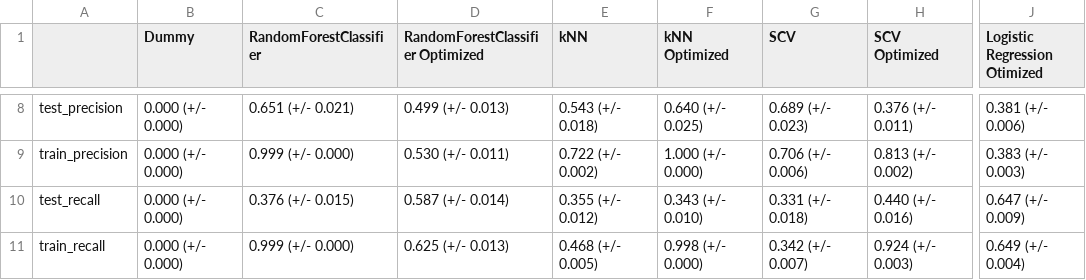
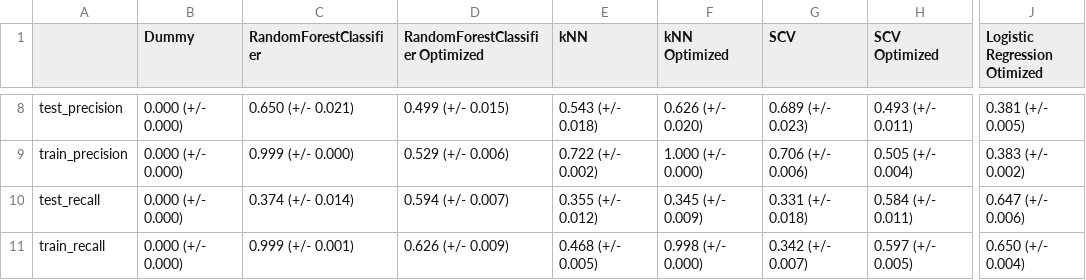
Before and after one commit to kenuiuc/dcsi_522_clone, a CSV file: results/cross_validation_results.csv, drawn as a sheet; only a part is shown, gaps mark what is left out; the diff covers the shown part only; the diff names each change by its address in the sheet, - before the commit and + after, or states it on an @@ line.

```diff
--- a/results/cross_validation_results.csv
+++ b/results/cross_validation_results.csv
-C8 (RandomForestClassifier): 0.651 (+/- 0.021)
+C8 (RandomForestClassifier): 0.650 (+/- 0.021)
-D8 (RandomForestClassifier Optimized): 0.499 (+/- 0.013)
+D8 (RandomForestClassifier Optimized): 0.499 (+/- 0.015)
-F8 (kNN Optimized): 0.640 (+/- 0.025)
+F8 (kNN Optimized): 0.626 (+/- 0.020)
-H8 (SCV Optimized): 0.376 (+/- 0.011)
+H8 (SCV Optimized): 0.493 (+/- 0.011)
-J8 (Logistic Regression Otimized): 0.381 (+/- 0.006)
+J8 (Logistic Regression Otimized): 0.381 (+/- 0.005)
-D9 (RandomForestClassifier Optimized): 0.530 (+/- 0.011)
+D9 (RandomForestClassifier Optimized): 0.529 (+/- 0.006)
-H9 (SCV Optimized): 0.813 (+/- 0.002)
+H9 (SCV Optimized): 0.505 (+/- 0.004)
-J9 (Logistic Regression Otimized): 0.383 (+/- 0.003)
+J9 (Logistic Regression Otimized): 0.383 (+/- 0.002)
-C10 (RandomForestClassifier): 0.376 (+/- 0.015)
+C10 (RandomForestClassifier): 0.374 (+/- 0.014)
-D10 (RandomForestClassifier Optimized): 0.587 (+/- 0.014)
+D10 (RandomForestClassifier Optimized): 0.594 (+/- 0.007)
-F10 (kNN Optimized): 0.343 (+/- 0.010)
+F10 (kNN Optimized): 0.345 (+/- 0.009)
-H10 (SCV Optimized): 0.440 (+/- 0.016)
+H10 (SCV Optimized): 0.584 (+/- 0.011)
-J10 (Logistic Regression Otimized): 0.647 (+/- 0.009)
+J10 (Logistic Regression Otimized): 0.647 (+/- 0.006)
-C11 (RandomForestClassifier): 0.999 (+/- 0.000)
+C11 (RandomForestClassifier): 0.999 (+/- 0.001)
-D11 (RandomForestClassifier Optimized): 0.625 (+/- 0.013)
+D11 (RandomForestClassifier Optimized): 0.626 (+/- 0.009)
-H11 (SCV Optimized): 0.924 (+/- 0.003)
+H11 (SCV Optimized): 0.597 (+/- 0.005)
-J11 (Logistic Regression Otimized): 0.649 (+/- 0.004)
+J11 (Logistic Regression Otimized): 0.650 (+/- 0.004)
```
Also changed, not shown: 31 edited cells elsewhere in this file, results/model_summary/svc_classification_report.csv, 15 other files.
